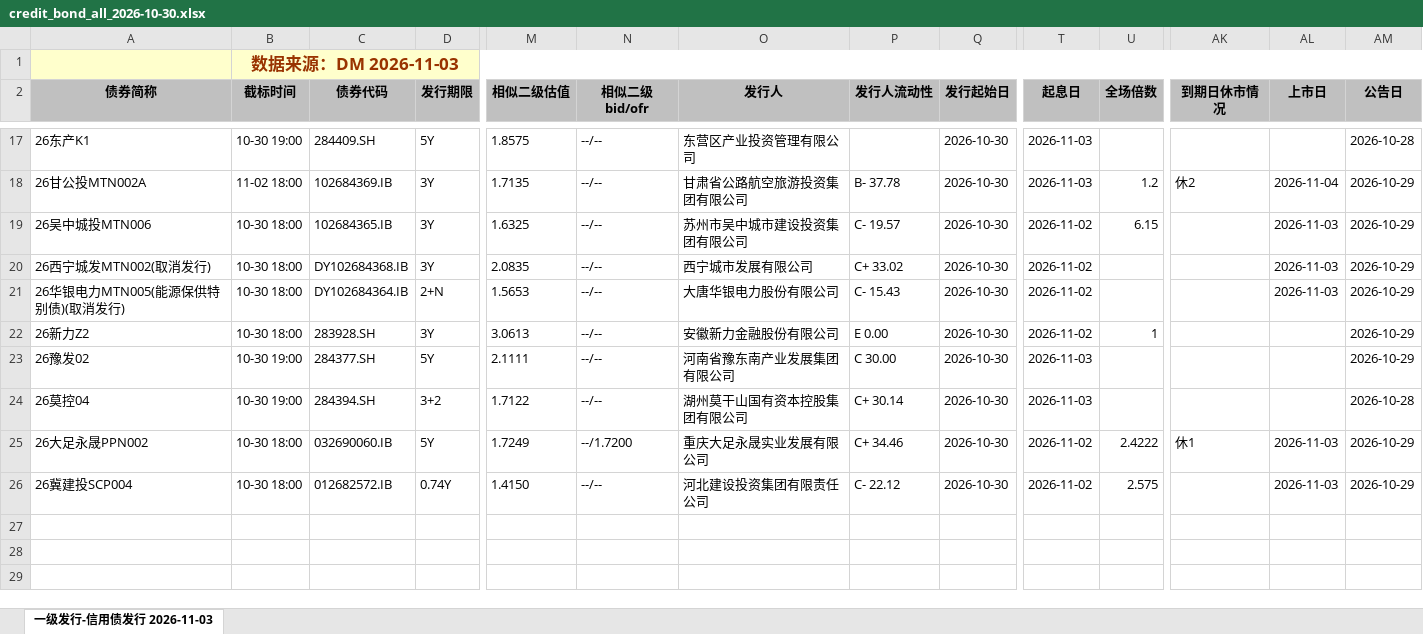
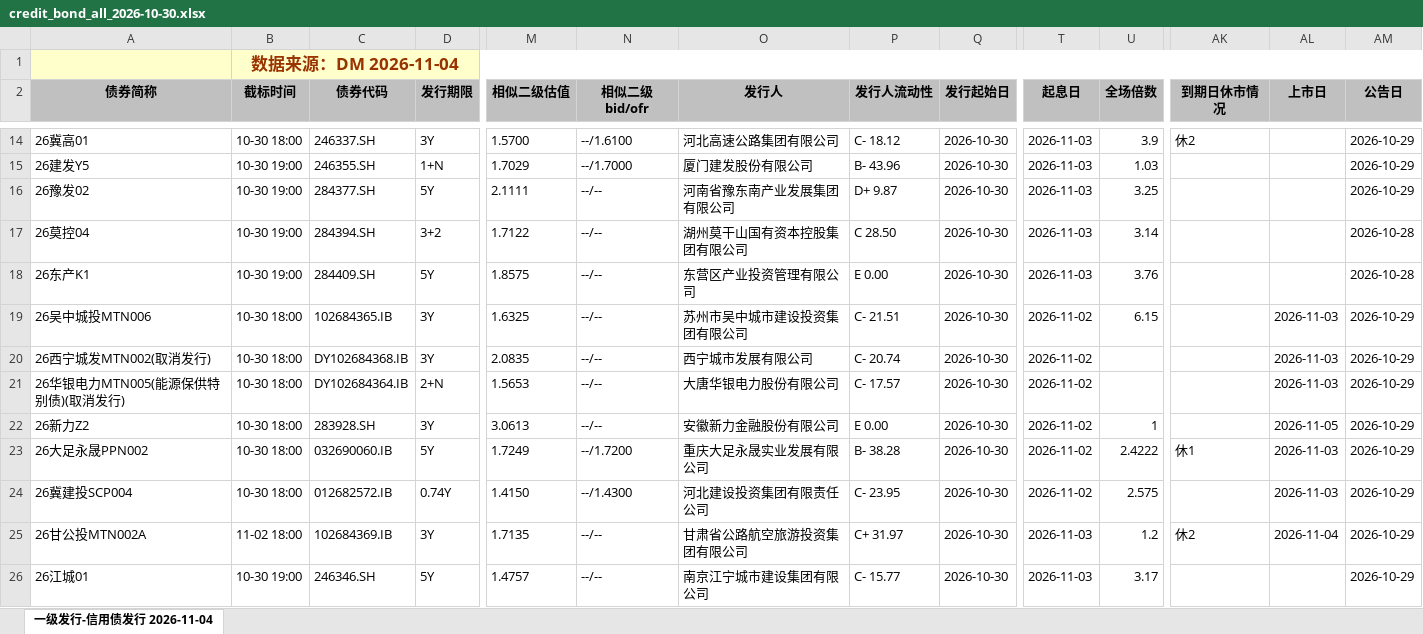
Before and after one commit to geomouse/innodealing-bond-export, an Excel workbook: data/credit_bond_all_2026-10-30.xlsx, sheet 一级发行-信用债发行 2026-11-04, drawn as a sheet; only a part is shown, gaps mark what is left out; values as stored, in another font and other column widths than the file's, no borders; charts and pictures not drawn; removed rows and columns are numbered as before the commit, all else as after; rows hold the shown columns only; the diff covers the shown part only; the diff names each change by its address in the sheet, - before the commit and + after, or states it on an @@ line.

```diff
--- a/data/credit_bond_all_2026-10-30.xlsx (sheet 一级发行-信用债发行 2026-11-04)
+++ b/data/credit_bond_all_2026-10-30.xlsx (sheet 一级发行-信用债发行 2026-11-04)
-sheet tab: 一级发行-信用债发行 2026-11-03
+sheet tab: 一级发行-信用债发行 2026-11-04
-B1 (截标时间): 数据来源：DM 2026-11-03
+B1 (截标时间): 数据来源：DM 2026-11-04
+row 14: 26冀高01 | 10-30 18:00 | 246337.SH | 3Y | 1.5700 | --/1.6100 | 河北高速公路集团有限公司 | C- 18.12 | 2026-10-30 | 2026-11-03 | 3.9 | 休2 |  | 2026-10-29
+row 15: 26建发Y5 | 10-30 19:00 | 246355.SH | 1+N | 1.7029 | --/1.7000 | 厦门建发股份有限公司 | B- 43.96 | 2026-10-30 | 2026-11-03 | 1.03 |  |  | 2026-10-29
+row 16: 26豫发02 | 10-30 19:00 | 284377.SH | 5Y | 2.1111 | --/-- | 河南省豫东南产业发展集团有限公司 | D+ 9.87 | 2026-10-30 | 2026-11-03 | 3.25 |  |  | 2026-10-29
+row 17: 26莫控04 | 10-30 19:00 | 284394.SH | 3+2 | 1.7122 | --/-- | 湖州莫干山国有资本控股集团有限公司 | C 28.50 | 2026-10-30 | 2026-11-03 | 3.14 |  |  | 2026-10-28
-P18 (发行人流动性): (empty)
+P18 (发行人流动性): E 0.00
-U18 (全场倍数): (empty)
+U18 (全场倍数): 3.76
-row 18: 26甘公投MTN002A | 11-02 18:00 | 102684369.IB | 3Y | 1.7135 | --/-- | 甘肃省公路航空旅游投资集团有限公司 | B- 37.78 | 2026-10-30 | 2026-11-03 | 1.2 | 休2 | 2026-11-04 | 2026-10-29
-P19 (发行人流动性): C- 19.57
+P19 (发行人流动性): C- 21.51
-P20 (发行人流动性): C+ 33.02
+P20 (发行人流动性): C- 20.74
-P21 (发行人流动性): C- 15.43
+P21 (发行人流动性): C- 17.57
-AL22 (上市日): (empty)
+AL22 (上市日): 2026-11-05
-row 23: 26豫发02 | 10-30 19:00 | 284377.SH | 5Y | 2.1111 | --/-- | 河南省豫东南产业发展集团有限公司 | C 30.00 | 2026-10-30 | 2026-11-03 |  |  |  | 2026-10-29
-row 24: 26莫控04 | 10-30 19:00 | 284394.SH | 3+2 | 1.7122 | --/-- | 湖州莫干山国有资本控股集团有限公司 | C+ 30.14 | 2026-10-30 | 2026-11-03 |  |  |  | 2026-10-28
-P23 (发行人流动性): C+ 34.46
+P23 (发行人流动性): B- 38.28
-N24 (相似二级bid/ofr): --/--
+N24 (相似二级bid/ofr): --/1.4300
-P24 (发行人流动性): C- 22.12
+P24 (发行人流动性): C- 23.95
+row 25: 26甘公投MTN002A | 11-02 18:00 | 102684369.IB | 3Y | 1.7135 | --/-- | 甘肃省公路航空旅游投资集团有限公司 | C+ 31.97 | 2026-10-30 | 2026-11-03 | 1.2 | 休2 | 2026-11-04 | 2026-10-29
+row 26: 26江城01 | 10-30 19:00 | 246346.SH | 5Y | 1.4757 | --/-- | 南京江宁城市建设集团有限公司 | C- 15.77 | 2026-10-30 | 2026-11-03 | 3.17 |  |  | 2026-10-29
```
Also changed, not shown: 2 added rows, 5 removed rows and 8 edited cells elsewhere in this sheet, data/credit_bond_2026-10-29.xlsx, data/credit_bond_2026-10-30.xlsx, 11 other files.
